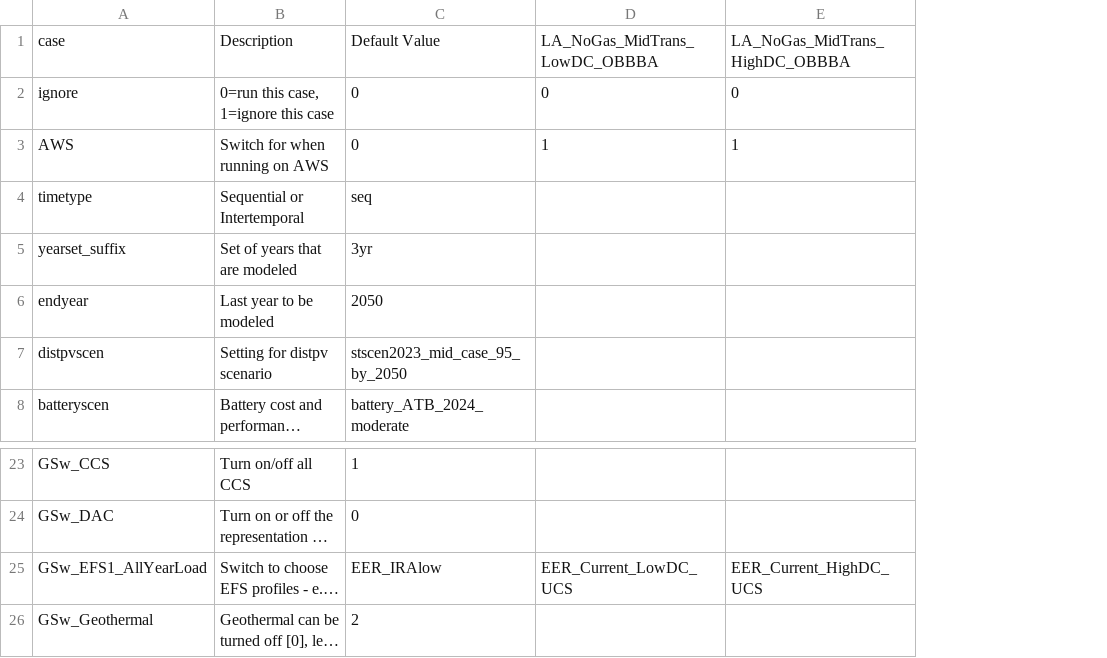
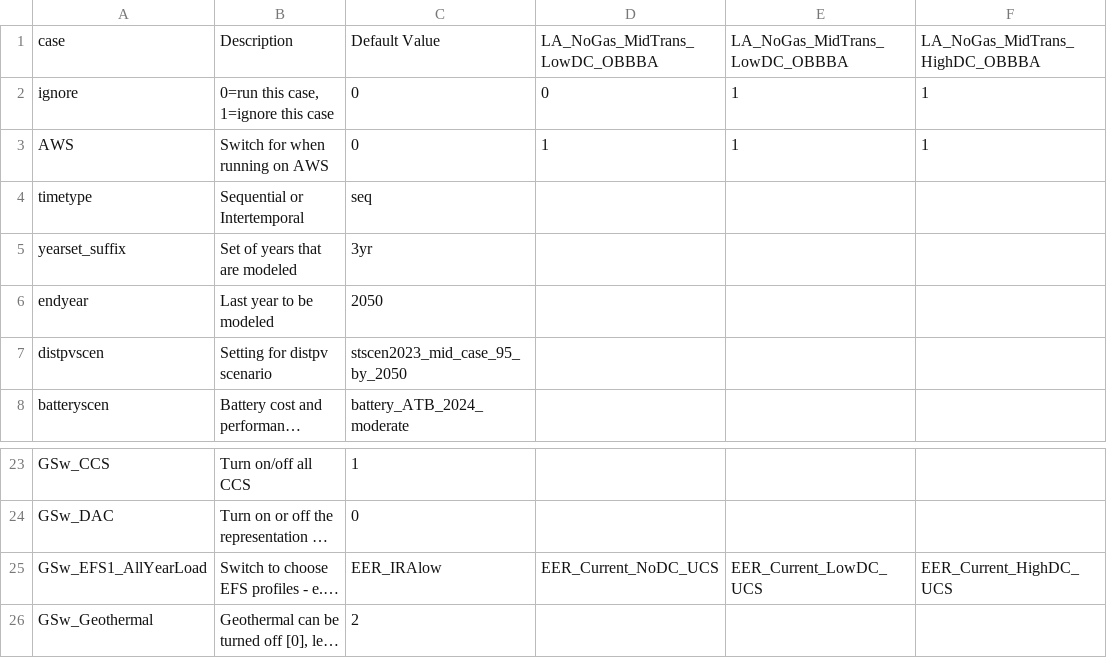
Before and after one commit to ucsusa/ReEDS-2.0, a CSV file: cases_ucs.csv, drawn as a sheet; only a part is shown, gaps mark what is left out; long unchanged cells end in …; addresses are those after the commit; the diff names each change by its address in the sheet, - before the commit and + after, or states it on an @@ line.

Commit message:
adds no dc case for nogas run

```diff
--- a/cases_ucs.csv
+++ b/cases_ucs.csv
+column E, rows 1-3: LA_NoGas_MidTrans_LowDC_OBBBA | 1 | 1; row 25: EER_Current_LowDC_UCS
-F2: 0
+F2: 1
-D25: EER_Current_LowDC_UCS
+D25: EER_Current_NoDC_UCS
```
Also changed, not shown: cases.csv.
